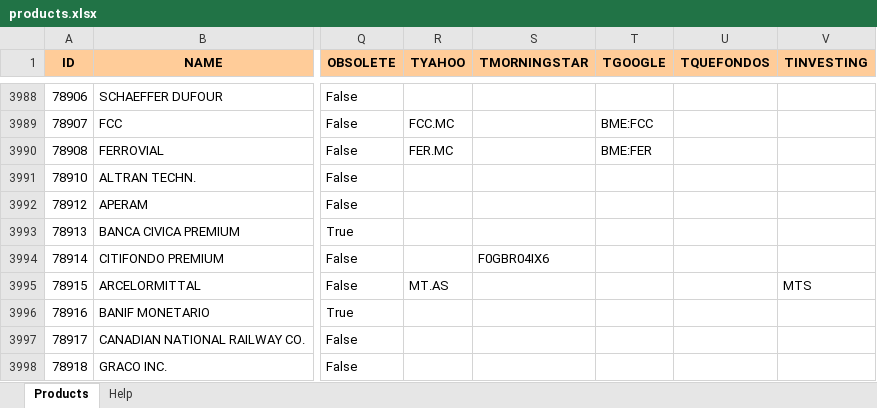
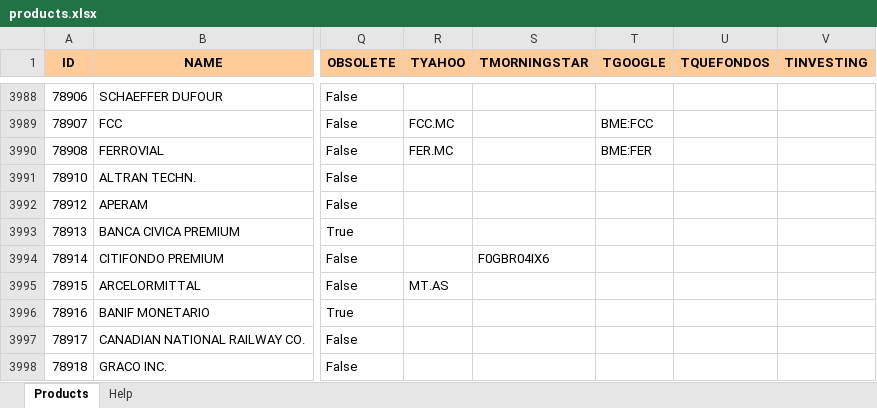
Before and after one commit to turulomio/xulpymoney, an Excel workbook: products.xlsx, sheet Products, drawn as a sheet; only a part is shown, gaps mark what is left out; values as stored, in another font and other column widths than the file's, no borders; the diff names each change by its address in the sheet, - before the commit and + after, or states it on an @@ line.

Commit message:
Corrected MTS

```diff
--- a/products.xlsx (sheet Products)
+++ b/products.xlsx (sheet Products)
-V3995 (TINVESTING): MTS
+V3995 (TINVESTING): (empty)
```
